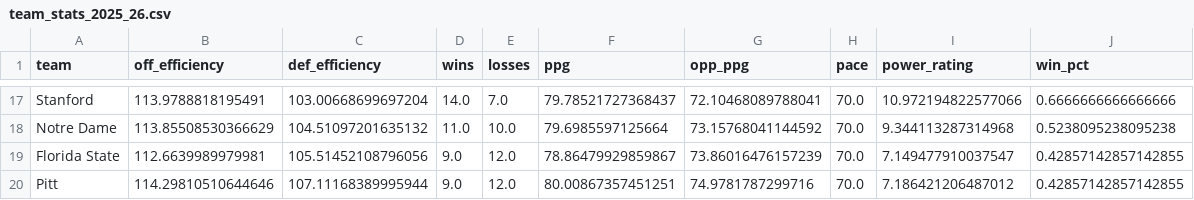
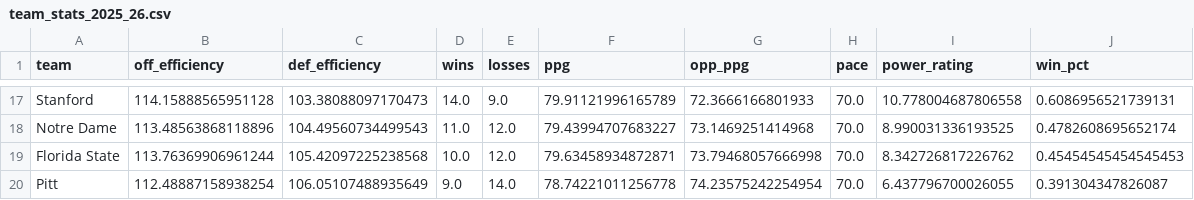
Before and after one commit to calebyhan/triangle-sports-analytics-26, a CSV file: data/processed/team_stats_2025_26.csv, drawn as a sheet; only a part is shown, gaps mark what is left out; the diff covers the shown part only; the diff names each change by its address in the sheet, - before the commit and + after, or states it on an @@ line.

```diff
--- a/data/processed/team_stats_2025_26.csv
+++ b/data/processed/team_stats_2025_26.csv
-B17 (off_efficiency): 113.9788818195491
+B17 (off_efficiency): 114.15888565951128
-C17 (def_efficiency): 103.00668699697204
+C17 (def_efficiency): 103.38088097170473
-E17 (losses): 7.0
+E17 (losses): 9.0
-F17 (ppg): 79.78521727368437
+F17 (ppg): 79.91121996165789
-G17 (opp_ppg): 72.10468089788041
+G17 (opp_ppg): 72.3666166801933
-I17 (power_rating): 10.972194822577066
+I17 (power_rating): 10.778004687806558
-J17 (win_pct): 0.6666666666666666
+J17 (win_pct): 0.6086956521739131
-B18 (off_efficiency): 113.85508530366629
+B18 (off_efficiency): 113.48563868118896
-C18 (def_efficiency): 104.51097201635132
+C18 (def_efficiency): 104.49560734499543
-E18 (losses): 10.0
+E18 (losses): 12.0
-F18 (ppg): 79.6985597125664
+F18 (ppg): 79.43994707683227
-G18 (opp_ppg): 73.15768041144592
+G18 (opp_ppg): 73.1469251414968
-I18 (power_rating): 9.344113287314968
+I18 (power_rating): 8.990031336193525
-J18 (win_pct): 0.5238095238095238
+J18 (win_pct): 0.4782608695652174
-B19 (off_efficiency): 112.6639989979981
+B19 (off_efficiency): 113.76369906961244
-C19 (def_efficiency): 105.51452108796056
+C19 (def_efficiency): 105.42097225238568
-D19 (wins): 9.0
+D19 (wins): 10.0
-F19 (ppg): 78.86479929859867
+F19 (ppg): 79.63458934872871
-G19 (opp_ppg): 73.86016476157239
+G19 (opp_ppg): 73.79468057666998
-I19 (power_rating): 7.149477910037547
+I19 (power_rating): 8.342726817226762
-J19 (win_pct): 0.42857142857142855
+J19 (win_pct): 0.45454545454545453
-B20 (off_efficiency): 114.29810510644646
+B20 (off_efficiency): 112.48887158938254
-C20 (def_efficiency): 107.11168389995944
+C20 (def_efficiency): 106.05107488935649
-E20 (losses): 12.0
+E20 (losses): 14.0
-F20 (ppg): 80.00867357451251
+F20 (ppg): 78.74221011256778
-G20 (opp_ppg): 74.9781787299716
+G20 (opp_ppg): 74.23575242254954
-I20 (power_rating): 7.186421206487012
+I20 (power_rating): 6.437796700026055
-J20 (win_pct): 0.42857142857142855
+J20 (win_pct): 0.391304347826087
```
Also changed, not shown: 4 added rows, 4 removed rows and 91 edited cells elsewhere in this file, data/predictions/tsa_pt_spread_CMMT_2026.csv, 5 other files.
